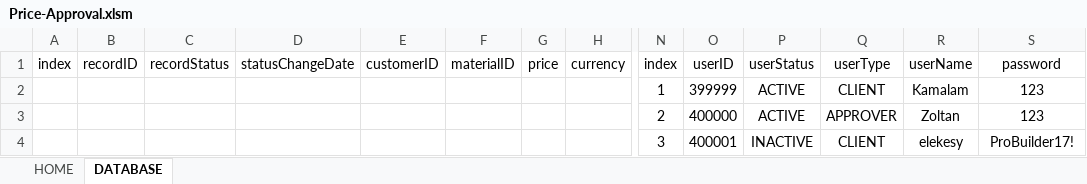
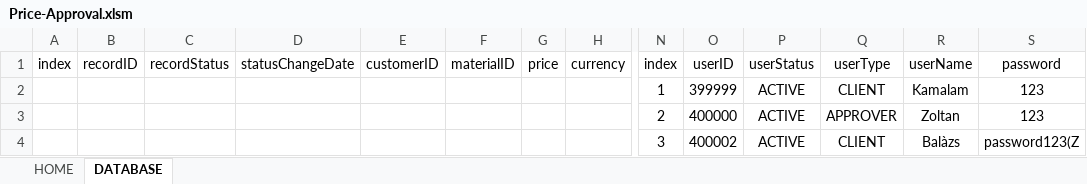
Before and after one commit to tothzola/price-manager, an Excel workbook: Price-Approval.xlsm, sheet DATABASE, drawn as a sheet; only a part is shown, gaps mark what is left out; values as stored, in another font and other column widths than the file's, no borders; removed rows and columns are numbered as before the commit, all else as after; rows hold the shown columns only; the diff names each change by its address in the sheet, - before the commit and + after, or states it on an @@ line.

```diff
--- a/Price-Approval.xlsm (sheet DATABASE)
+++ b/Price-Approval.xlsm (sheet DATABASE)
-row 4:  |  |  |  |  |  |  |  | 3 | 400001 | INACTIVE | CLIENT | elekesy | ProBuilder17!
+row 4:  |  |  |  |  |  |  |  | 3 | 400002 | ACTIVE | CLIENT | Balàzs | password123(Z
```
